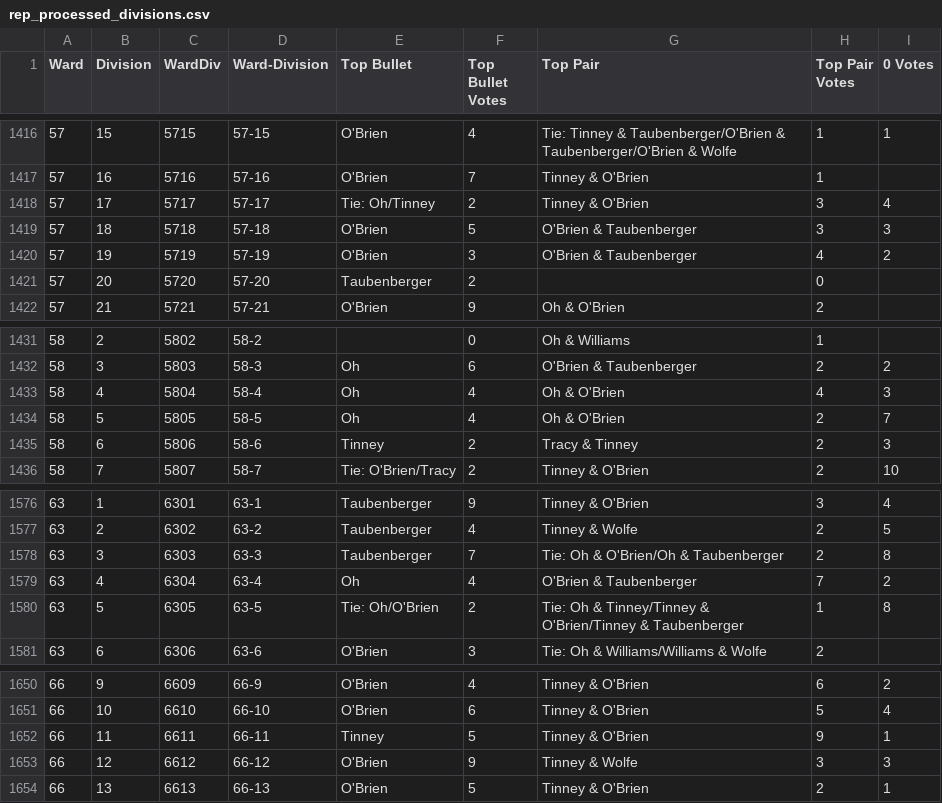
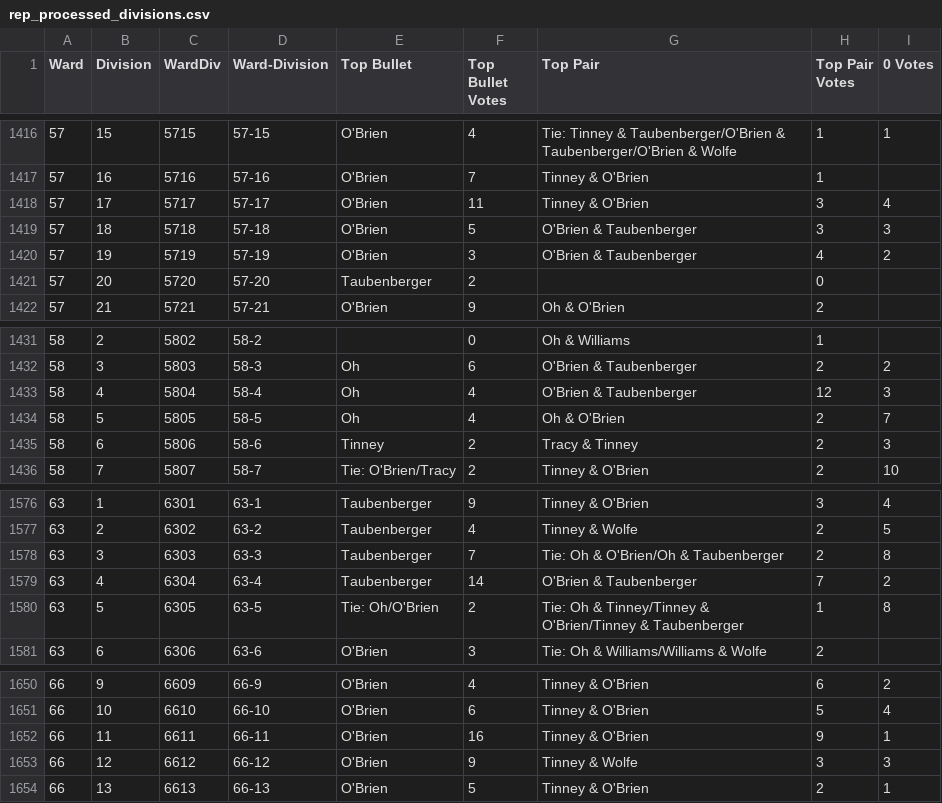
Before and after one commit to CityOfPhiladelphia/bullet-voting, a CSV file: data/rep_processed_divisions.csv, drawn as a sheet; only a part is shown, gaps mark what is left out; the diff covers the shown part only; the diff names each change by its address in the sheet, - before the commit and + after, or states it on an @@ line.

```diff
--- a/data/rep_processed_divisions.csv
+++ b/data/rep_processed_divisions.csv
-E1418 (Top Bullet): Tie: Oh/Tinney
+E1418 (Top Bullet): O'Brien
-F1418 (Top Bullet Votes): 2
+F1418 (Top Bullet Votes): 11
-G1433 (Top Pair): Oh & O'Brien
+G1433 (Top Pair): O'Brien & Taubenberger
-H1433 (Top Pair Votes): 4
+H1433 (Top Pair Votes): 12
-E1579 (Top Bullet): Oh
+E1579 (Top Bullet): Taubenberger
-F1579 (Top Bullet Votes): 4
+F1579 (Top Bullet Votes): 14
-E1652 (Top Bullet): Tinney
+E1652 (Top Bullet): O'Brien
-F1652 (Top Bullet Votes): 5
+F1652 (Top Bullet Votes): 16
```
Also changed, not shown: 42 edited cells elsewhere in this file, data/dem_processed_divisions.csv, 2 other files.
